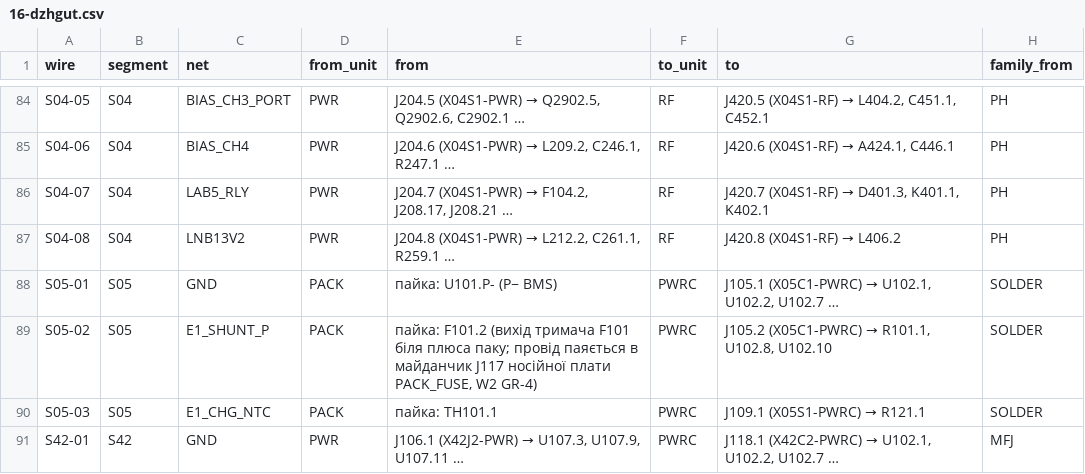
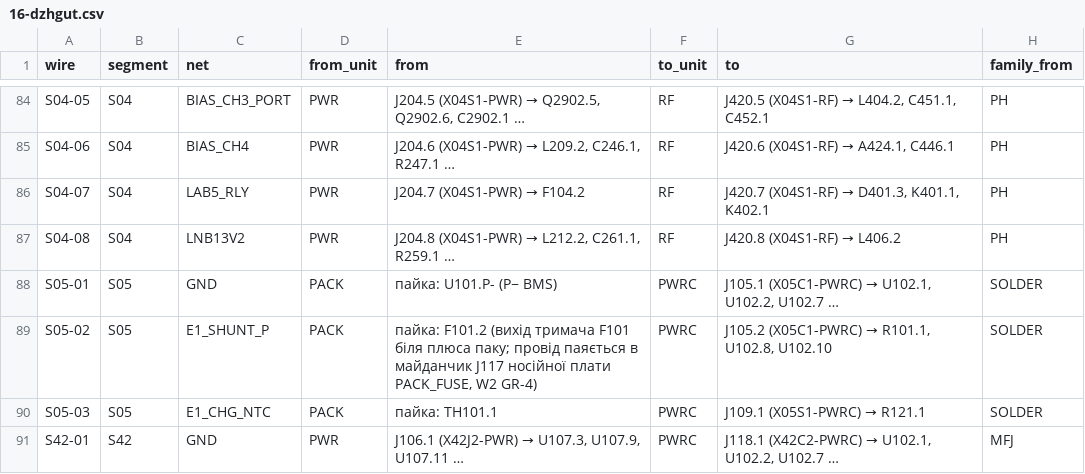
Before and after one commit to lizbeth307/lizbeth307, a CSV file: sat-receiver-audit/build/16-dzhgut.csv, drawn as a sheet; only a part is shown, gaps mark what is left out; the diff names each change by its address in the sheet, - before the commit and + after, or states it on an @@ line.

```diff
--- a/sat-receiver-audit/build/16-dzhgut.csv
+++ b/sat-receiver-audit/build/16-dzhgut.csv
@@ E86 (from): J204.7 (X04S1-PWR) → F104.2, J208.17, J208.21 … → J204.7 (X04S1-PWR) → F104.2 @@
```
Also changed, not shown: sat-receiver-audit/build/20-forma-stendu.csv, 4 other files.
